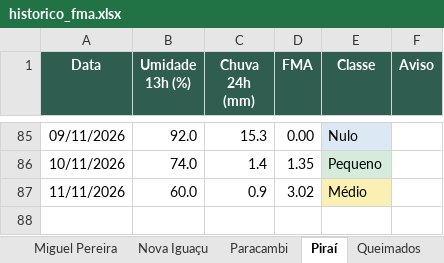
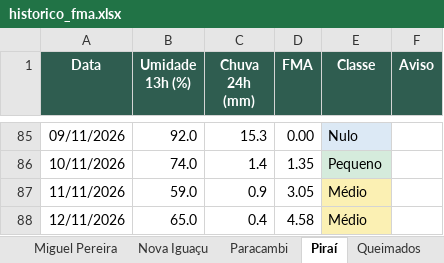
Before and after one commit to kovalsykib/painel-fma, an Excel workbook: docs/historico_fma.xlsx, sheet Piraí, drawn as a sheet; only a part is shown, gaps mark what is left out; values as stored, in another font and other column widths than the file's, no borders; the diff names each change by its address in the sheet, - before the commit and + after, or states it on an @@ line.

```diff
--- a/docs/historico_fma.xlsx (sheet Piraí)
+++ b/docs/historico_fma.xlsx (sheet Piraí)
-B87 (Umidade 13h (%)): 60.0
+B87 (Umidade 13h (%)): 59.0
-D87 (FMA): 3.02
+D87 (FMA): 3.05
+row 88: 12/11/2026 | 65.0 | 0.4 | 4.58 | Médio
```
Also changed, not shown: sheet Rio Claro, sheet Engenheiro Paulo de Frontin, sheet Mendes, sheet Paracambi, sheet Japeri, sheet Nova Iguaçu, 9 more sheets, 33 other files.
